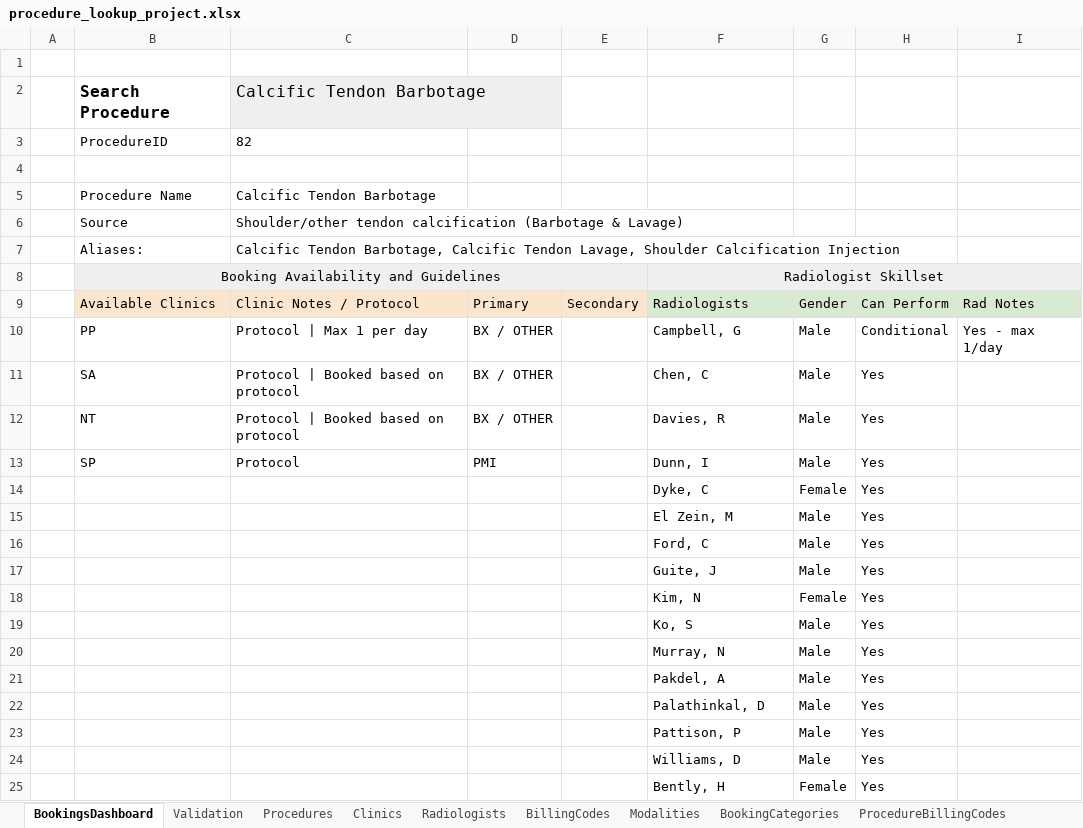
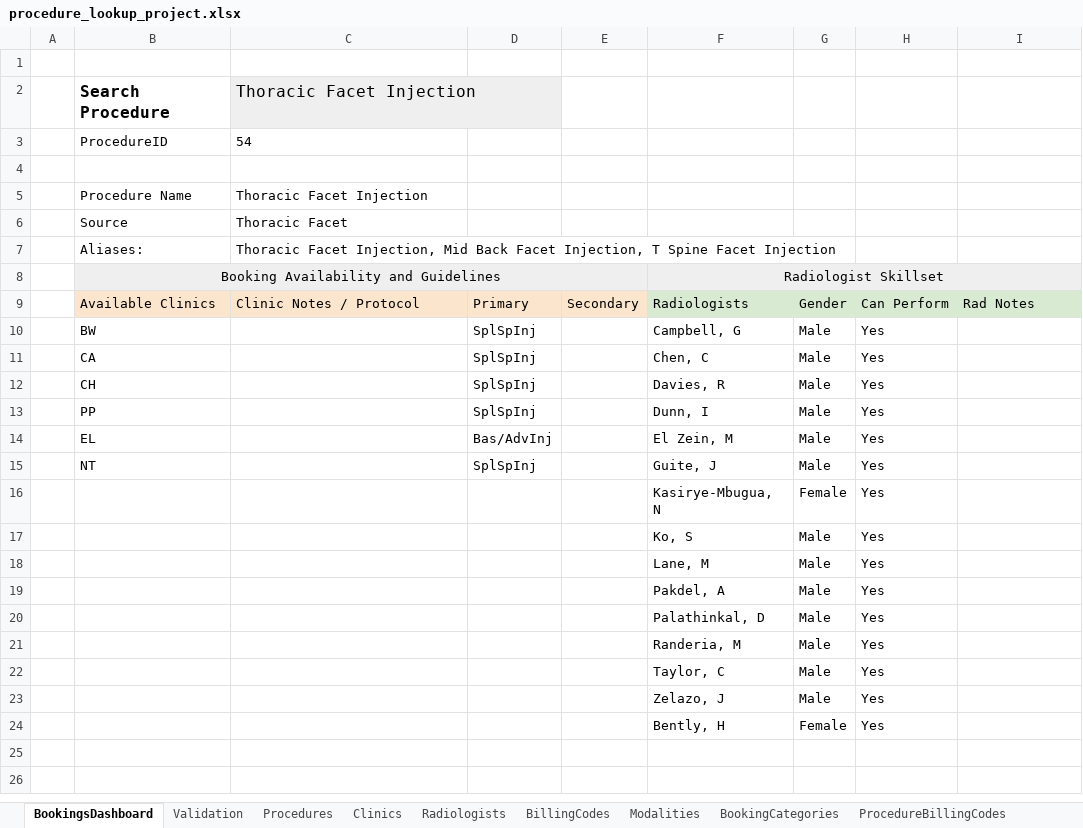
Before and after one commit to kngjms15/procedure-lookup-app, an Excel workbook: procedure_lookup_project.xlsx, sheet BookingsDashboard, drawn as a sheet; values as stored, in another font and other column widths than the file's, no borders; charts and pictures not drawn; removed rows and columns are numbered as before the commit, all else as after; the diff names each change by its address in the sheet, - before the commit and + after, or states it on an @@ line.

Commit message:
updated thoracic facet at NT to bas/adv injection

```diff
--- a/procedure_lookup_project.xlsx (sheet BookingsDashboard)
+++ b/procedure_lookup_project.xlsx (sheet BookingsDashboard)
-C2: Calcific Tendon Barbotage
+C2: Thoracic Facet Injection
-C3: 82
+C3: 54
-C5: Calcific Tendon Barbotage
+C5: Thoracic Facet Injection
-C6: Shoulder/other tendon calcification (Barbotage & Lavage)
+C6: Thoracic Facet
-C7: Calcific Tendon Barbotage, Calcific Tendon Lavage, Shoulder Calcification Injection
+C7: Thoracic Facet Injection, Mid Back Facet Injection, T Spine Facet Injection
-row 10:  | PP | Protocol | Max 1 per day | BX / OTHER |  | Campbell, G | Male | Conditional | Yes - max 1/day
+row 10:  | BW |  | SplSpInj |  | Campbell, G | Male | Yes
-B11: SA
+B11: CA
-C11:C12: Protocol | Booked based on protocol
+C11:C12: (empty)
-D11:D12: BX / OTHER
+D11:D12: SplSpInj
-B12: NT
+B12: CH
-B13: SP
+B13: PP
-C13: Protocol
+C13: (empty)
-D13: PMI
+D13: SplSpInj
-row 14:  |  |  |  |  | Dyke, C | Female | Yes
-B14: (empty)
+B14: EL
-D14: (empty)
+D14: Bas/AdvInj
-row 16:  |  |  |  |  | Ford, C | Male | Yes
-B15: (empty)
+B15: NT
-D15: (empty)
+D15: SplSpInj
-F16: Kim, N
+F16: Kasirye-Mbugua, N
-F18: Murray, N
+F18: Lane, M
-F21: Pattison, P
+F21: Randeria, M
-F22: Williams, D
+F22: Taylor, C
+row 23:  |  |  |  |  | Zelazo, J | Male | Yes
```
Also changed, not shown: sheet ProcedureBookingCategories, formulas that keep their value.
